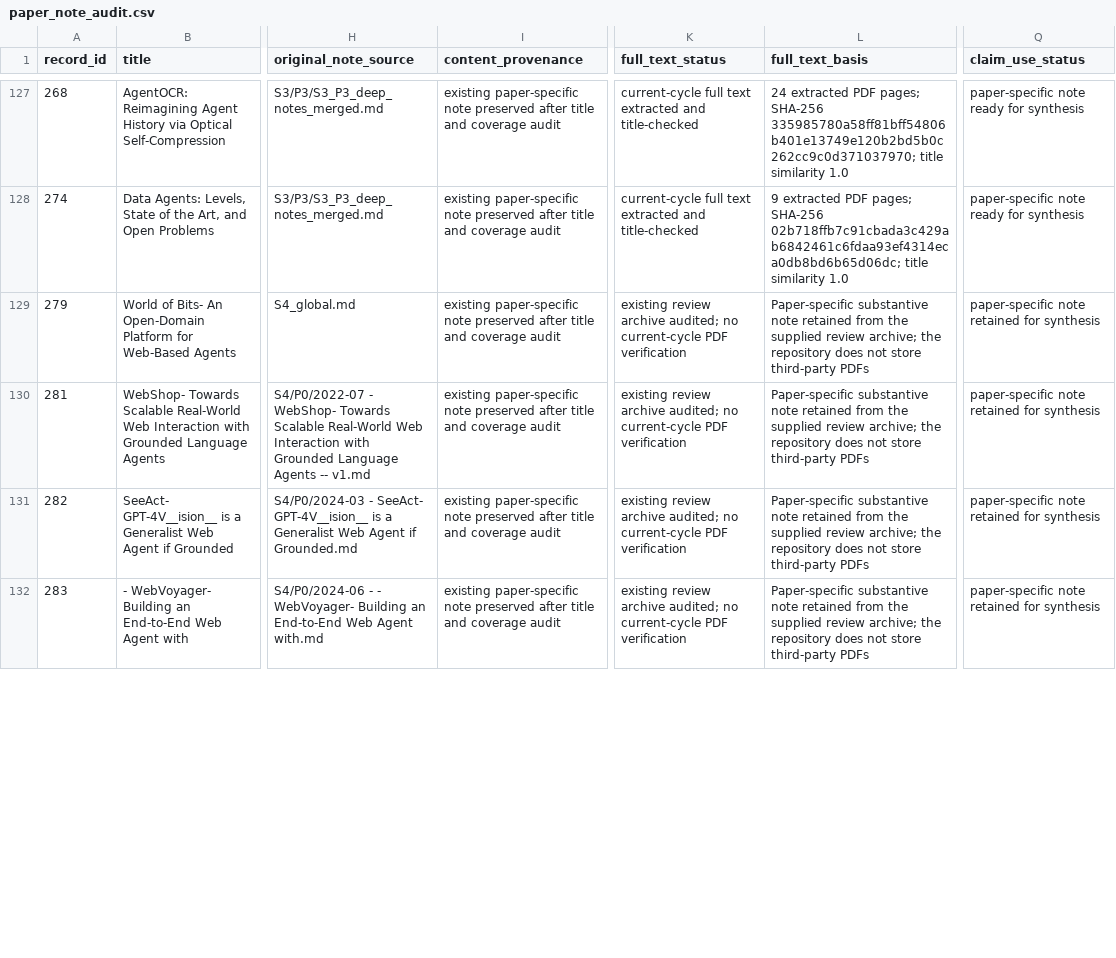
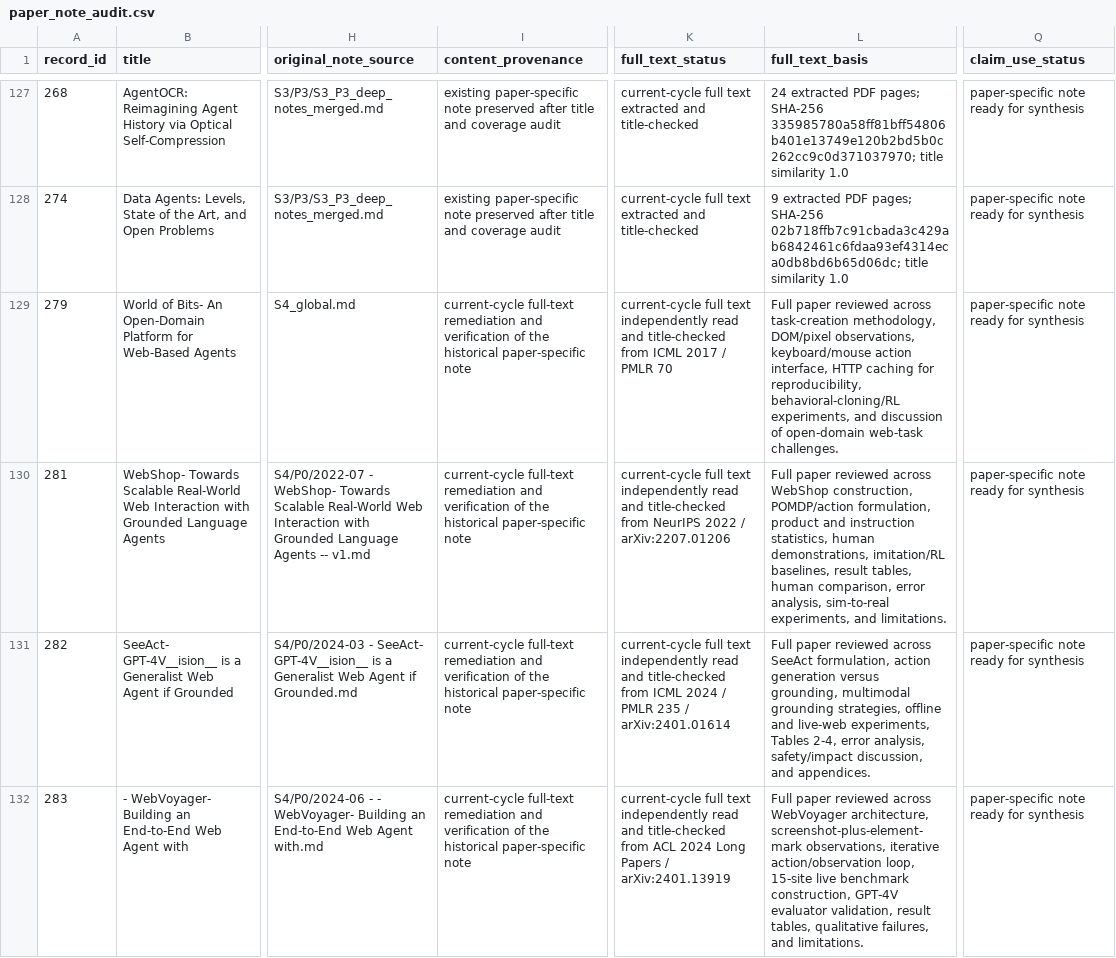
Before and after one commit to khayoubIsmail/llm-web-agents-survey-evidence, a CSV file: data/paper_note_audit.csv, drawn as a sheet; only a part is shown, gaps mark what is left out; the diff covers the shown part only; the diff names each change by its address in the sheet, - before the commit and + after, or states it on an @@ line.

```diff
--- a/data/paper_note_audit.csv
+++ b/data/paper_note_audit.csv
-I129:I132 (content_provenance): existing paper-specific note preserved after title and coverage audit
+I129:I132 (content_provenance): current-cycle full-text remediation and verification of the historical paper-specific note
-K129 (full_text_status): existing review archive audited; no current-cycle PDF verification
+K129 (full_text_status): current-cycle full text independently read and title-checked from ICML 2017 / PMLR 70
-L129 (full_text_basis): Paper-specific substantive note retained from the supplied review archive; the repository does not store third-party PDFs
+L129 (full_text_basis): Full paper reviewed across task-creation methodology, DOM/pixel observations, keyboard/mouse action interface, HTTP caching for reproducibility, behavioral-cloning/RL experiments, and discussion of open-domain web-task challenges.
-Q129:Q132 (claim_use_status): paper-specific note retained for synthesis
+Q129:Q132 (claim_use_status): paper-specific note ready for synthesis
-K130 (full_text_status): existing review archive audited; no current-cycle PDF verification
+K130 (full_text_status): current-cycle full text independently read and title-checked from NeurIPS 2022 / arXiv:2207.01206
-L130 (full_text_basis): Paper-specific substantive note retained from the supplied review archive; the repository does not store third-party PDFs
+L130 (full_text_basis): Full paper reviewed across WebShop construction, POMDP/action formulation, product and instruction statistics, human demonstrations, imitation/RL baselines, result tables, human comparison, error analysis, sim-to-real experiments, and limitations.
-K131 (full_text_status): existing review archive audited; no current-cycle PDF verification
+K131 (full_text_status): current-cycle full text independently read and title-checked from ICML 2024 / PMLR 235 / arXiv:2401.01614
-L131 (full_text_basis): Paper-specific substantive note retained from the supplied review archive; the repository does not store third-party PDFs
+L131 (full_text_basis): Full paper reviewed across SeeAct formulation, action generation versus grounding, multimodal grounding strategies, offline and live-web experiments, Tables 2-4, error analysis, safety/impact discussion, and appendices.
-K132 (full_text_status): existing review archive audited; no current-cycle PDF verification
+K132 (full_text_status): current-cycle full text independently read and title-checked from ACL 2024 Long Papers / arXiv:2401.13919
-L132 (full_text_basis): Paper-specific substantive note retained from the supplied review archive; the repository does not store third-party PDFs
+L132 (full_text_basis): Full paper reviewed across WebVoyager architecture, screenshot-plus-element-mark observations, iterative action/observation loop, 15-site live benchmark construction, GPT-4V evaluator validation, result tables, qualitative failures, and limitations.
```
Also changed, not shown: 28 edited cells elsewhere in this file, data/a1_fulltext_rechecks.csv, data/a1_live_note_audit.csv, 13 other files.
